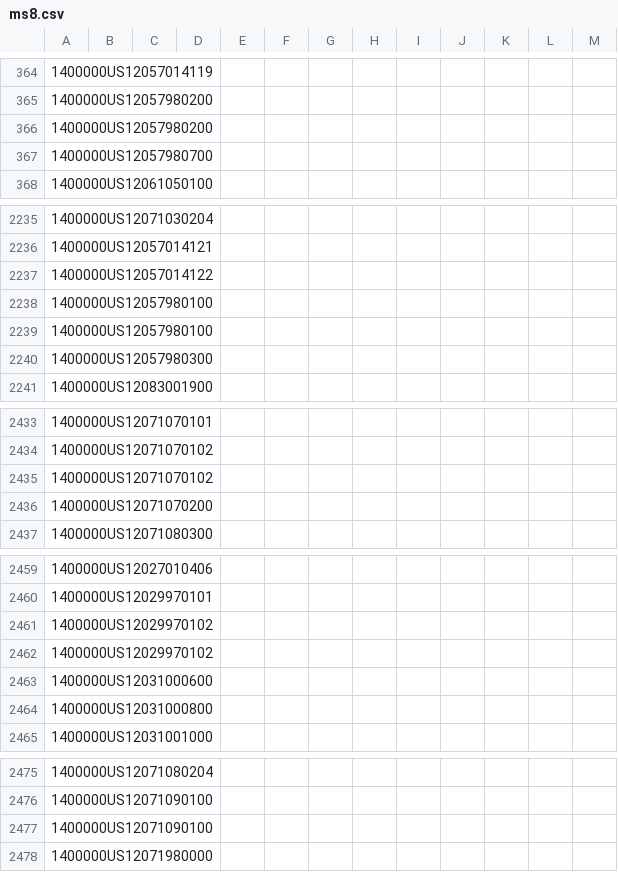
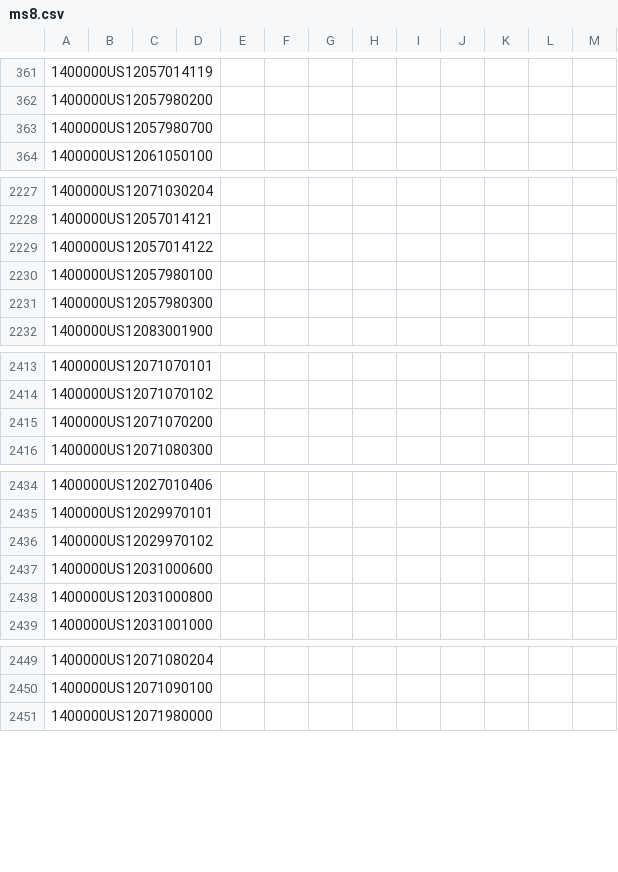
Before and after one commit to chuxinliu/hmda_slosh, a CSV file: centroids_slosh/ms8.csv, drawn as a sheet; only a part is shown, gaps mark what is left out; the diff covers the shown part only; the diff names each change by its address in the sheet, - before the commit and + after, or states it on an @@ line.

```diff
--- a/centroids_slosh/ms8.csv
+++ b/centroids_slosh/ms8.csv
-row 366: 1400000US12057980200
-row 2239: 1400000US12057980100
-row 2435: 1400000US12071070102
-row 2462: 1400000US12029970102
-row 2477: 1400000US12071090100
```
Also changed, not shown: 45 removed rows elsewhere in this file.
